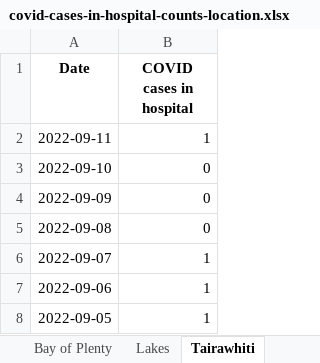
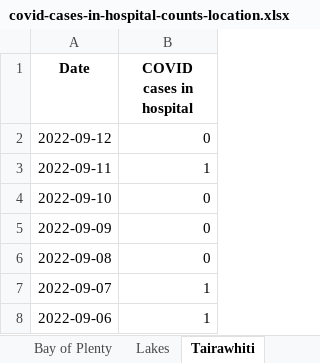
Before and after one commit to minhealthnz/nz-covid-data, an Excel workbook: cases/covid-cases-in-hospital-counts-location.xlsx, sheet Tairawhiti, drawn as a sheet; only a part is shown; the shorter side is filled out with more unchanged rows; values as stored, in another font and other column widths than the file's, no borders; the diff names each change by its address in the sheet, - before the commit and + after, or states it on an @@ line.

```diff
--- a/cases/covid-cases-in-hospital-counts-location.xlsx (sheet Tairawhiti)
+++ b/cases/covid-cases-in-hospital-counts-location.xlsx (sheet Tairawhiti)
+row 2: 2022-09-12 | 0
```
Also changed, not shown: sheet All districts, sheet West Coast only, sheet Wairarapa, sheet Whanganui, sheet South Canterbury, sheet Lakes, 17 more sheets, cases/covid-cases-counts-location.xlsx, 3 other files.
